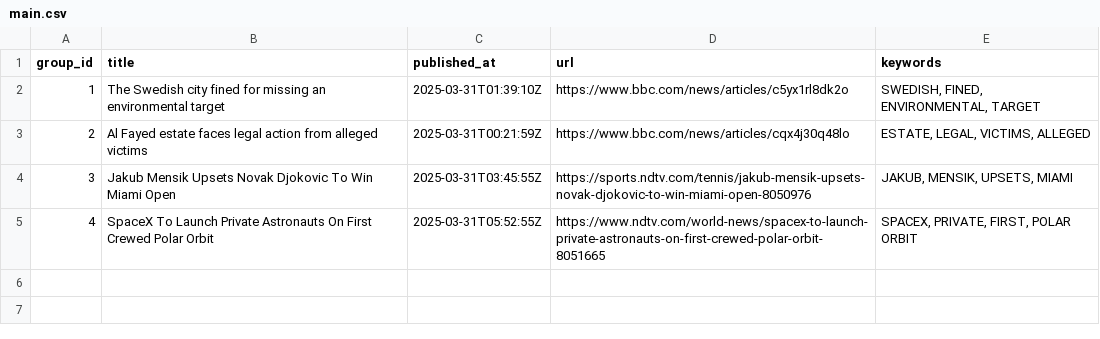
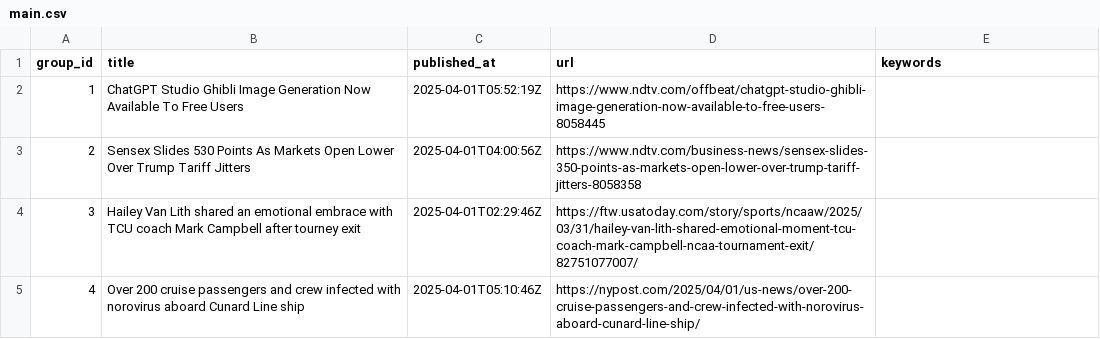
Before and after one commit to lileungws/whatsnews01, a CSV file: web/data/main.csv, drawn as a sheet.

Commit message:
Update news main.csv

```diff
--- a/web/data/main.csv
+++ b/web/data/main.csv
@@ -1,5 +1,5 @@
 group_id,title,published_at,url,keywords
-1,The Swedish city fined for missing an environmental target,2025-03-31T01:39:10Z,https://www.bbc.com/news/articles/c5yx1rl8dk2o,"SWEDISH, FINED, ENVIRONMENTAL, TARGET"
-2,Al Fayed estate faces legal action from alleged victims,2025-03-31T00:21:59Z,https://www.bbc.com/news/articles/cqx4j30q48lo,"ESTATE, LEGAL, VICTIMS, ALLEGED"
-3,Jakub Mensik Upsets Novak Djokovic To Win Miami Open,2025-03-31T03:45:55Z,https://sports.ndtv.com/tennis/jakub-mensik-upsets-novak-djokovic-to-win-miami-open-8050976,"JAKUB, MENSIK, UPSETS, MIAMI"
-4,SpaceX To Launch Private Astronauts On First Crewed Polar Orbit,2025-03-31T05:52:55Z,https://www.ndtv.com/world-news/spacex-to-launch-private-astronauts-on-first-crewed-polar-orbit-8051665,"SPACEX, PRIVATE, FIRST, POLAR ORBIT"
+1,ChatGPT Studio Ghibli Image Generation Now Available To Free Users,2025-04-01T05:52:19Z,https://www.ndtv.com/offbeat/chatgpt-studio-ghibli-image-generation-now-available-to-free-users-8058445,
+2,Sensex Slides 530 Points As Markets Open Lower Over Trump Tariff Jitters,2025-04-01T04:00:56Z,https://www.ndtv.com/business-news/sensex-slides-350-points-as-markets-open-lower-over-trump-tariff-jitters-8058358,
+3,Hailey Van Lith shared an emotional embrace with TCU coach Mark Campbell after tourney exit,2025-04-01T02:29:46Z,https://ftw.usatoday.com/story/sports/ncaaw/2025/03/31/hailey-van-lith-shared-emotional-moment-tcu-coach-mark-campbell-ncaa-tournament-exit/82751077007/,
+4,Over 200 cruise passengers and crew infected with norovirus aboard Cunard Line ship,2025-04-01T05:10:46Z,https://nypost.com/2025/04/01/us-news/over-200-cruise-passengers-and-crew-infected-with-norovirus-aboard-cunard-line-ship/,
```
